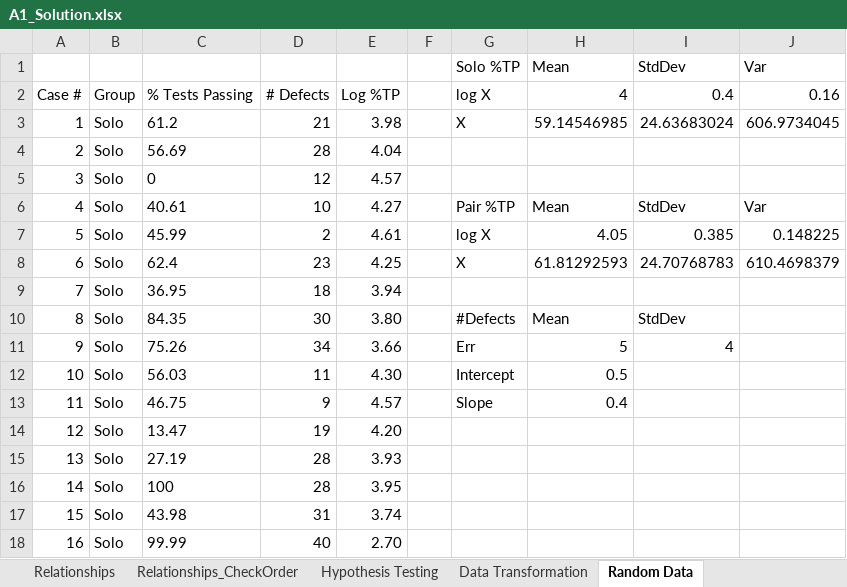
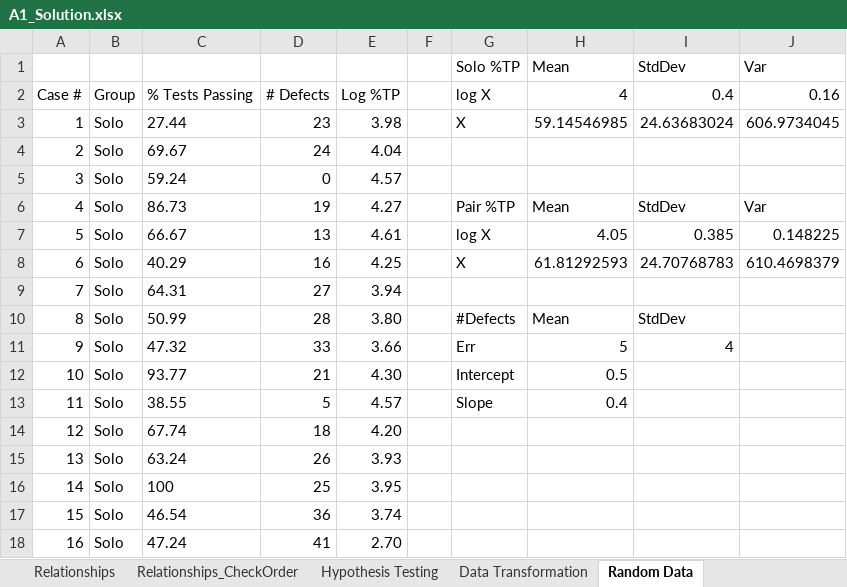
Before and after one commit to cmusv/pysheetgrader-core, an Excel workbook: sample_excel_files/A1_Solution.xlsx, sheet Random Data, drawn as a sheet; only a part is shown; values as stored, in another font and other column widths than the file's, no borders; the diff covers the shown part only; the diff names each change by its address in the sheet, - before the commit and + after, or states it on an @@ line.

Commit message:
Minor changes to A1_Solution

```diff
--- a/sample_excel_files/A1_Solution.xlsx (sheet Random Data)
+++ b/sample_excel_files/A1_Solution.xlsx (sheet Random Data)
-C3: 61.2
+C3: 27.44
-D3: 21
+D3: 23
-C4: 56.69
+C4: 69.67
-D4: 28
+D4: 24
-C5: 0
+C5: 59.24
-D5: 12
+D5: 0
-C6: 40.61
+C6: 86.73
-D6: 10
+D6: 19
-C7: 45.99
+C7: 66.67
-D7: 2
+D7: 13
-C8: 62.4
+C8: 40.29
-D8: 23
+D8: 16
-C9: 36.95
+C9: 64.31
-D9: 18
+D9: 27
-C10: 84.35
+C10: 50.99
-D10: 30
+D10: 28
-C11: 75.26
+C11: 47.32
-D11: 34
+D11: 33
-C12: 56.03
+C12: 93.77
-D12: 11
+D12: 21
-C13: 46.75
+C13: 38.55
-D13: 9
+D13: 5
-C14: 13.47
+C14: 67.74
-D14: 19
+D14: 18
-C15: 27.19
+C15: 63.24
-D15: 28
+D15: 26
-D16: 28
+D16: 25
-C17: 43.98
+C17: 46.54
-D17: 31
+D17: 36
-C18: 99.99
+C18: 47.24
-D18: 40
+D18: 41
```
Also changed, not shown: 74 edited cells elsewhere in this sheet.
